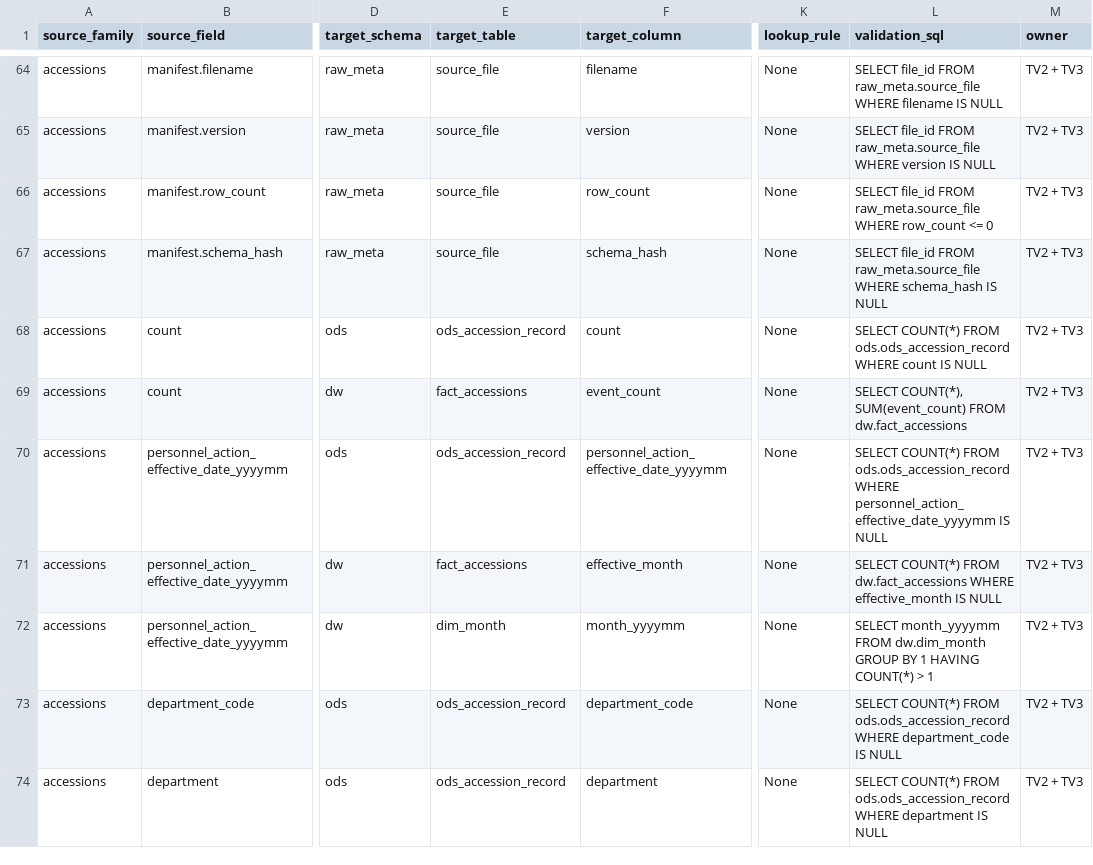
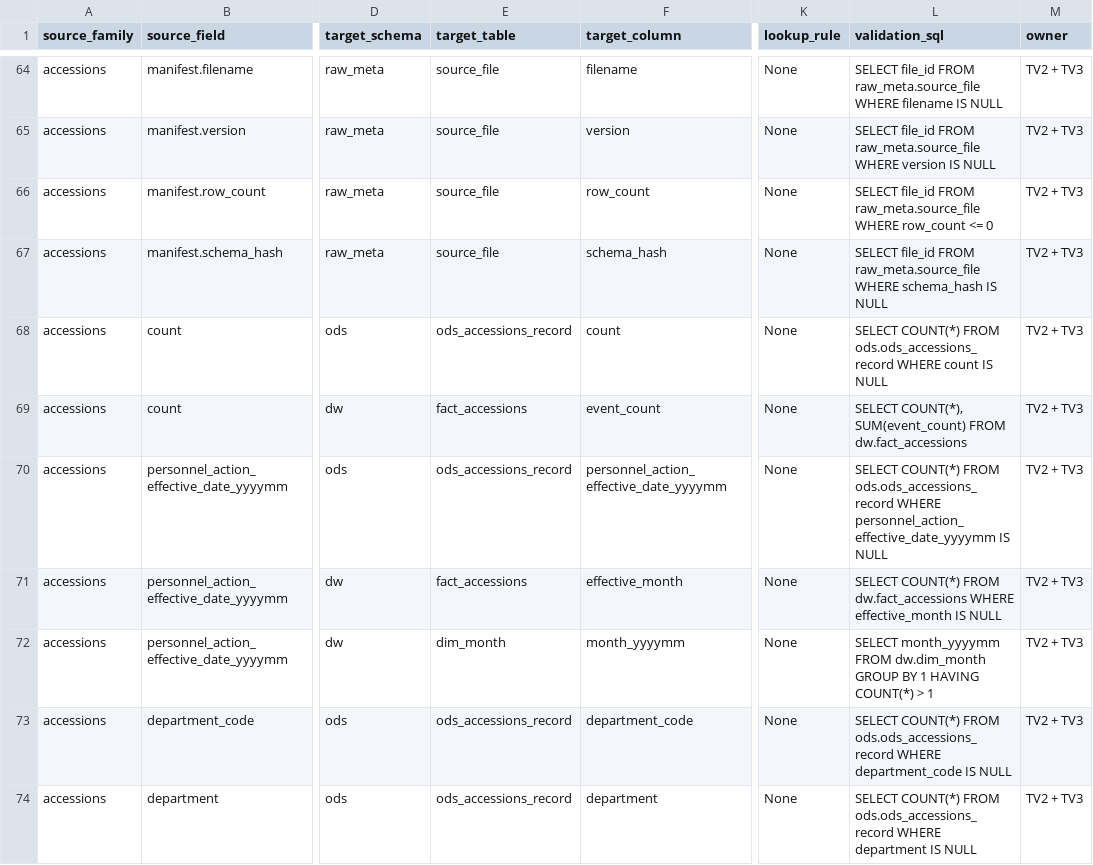
Before and after one commit to Linhlss/KDL-2026.1---Nhom13, a CSV file: docs/04_source_to_target_mapping.csv, drawn as a sheet; only a part is shown, gaps mark what is left out; the diff covers the shown part only; the diff names each change by its address in the sheet, - before the commit and + after, or states it on an @@ line.

```diff
--- a/docs/04_source_to_target_mapping.csv
+++ b/docs/04_source_to_target_mapping.csv
-E68 (target_table): ods_accession_record
+E68 (target_table): ods_accessions_record
-L68 (validation_sql): …COUNT(*) FROM ods.ods_accession_record WHERE count…
+L68 (validation_sql): …COUNT(*) FROM ods.ods_accessions_record WHERE count…
-E70 (target_table): ods_accession_record
+E70 (target_table): ods_accessions_record
-L70 (validation_sql): …COUNT(*) FROM ods.ods_accession_record WHERE personnel_action_effective_date_yyyymm…
+L70 (validation_sql): …COUNT(*) FROM ods.ods_accessions_record WHERE personnel_action_effective_date_yyyymm…
-E73:E74 (target_table): ods_accession_record
+E73:E74 (target_table): ods_accessions_record
-L73 (validation_sql): …COUNT(*) FROM ods.ods_accession_record WHERE department_code…
+L73 (validation_sql): …COUNT(*) FROM ods.ods_accessions_record WHERE department_code…
-L74 (validation_sql): …COUNT(*) FROM ods.ods_accession_record WHERE department…
+L74 (validation_sql): …COUNT(*) FROM ods.ods_accessions_record WHERE department…
```
Also changed, not shown: 92 edited cells elsewhere in this file, docs/04_g2_ddl_comparison.csv, 4 other files.
